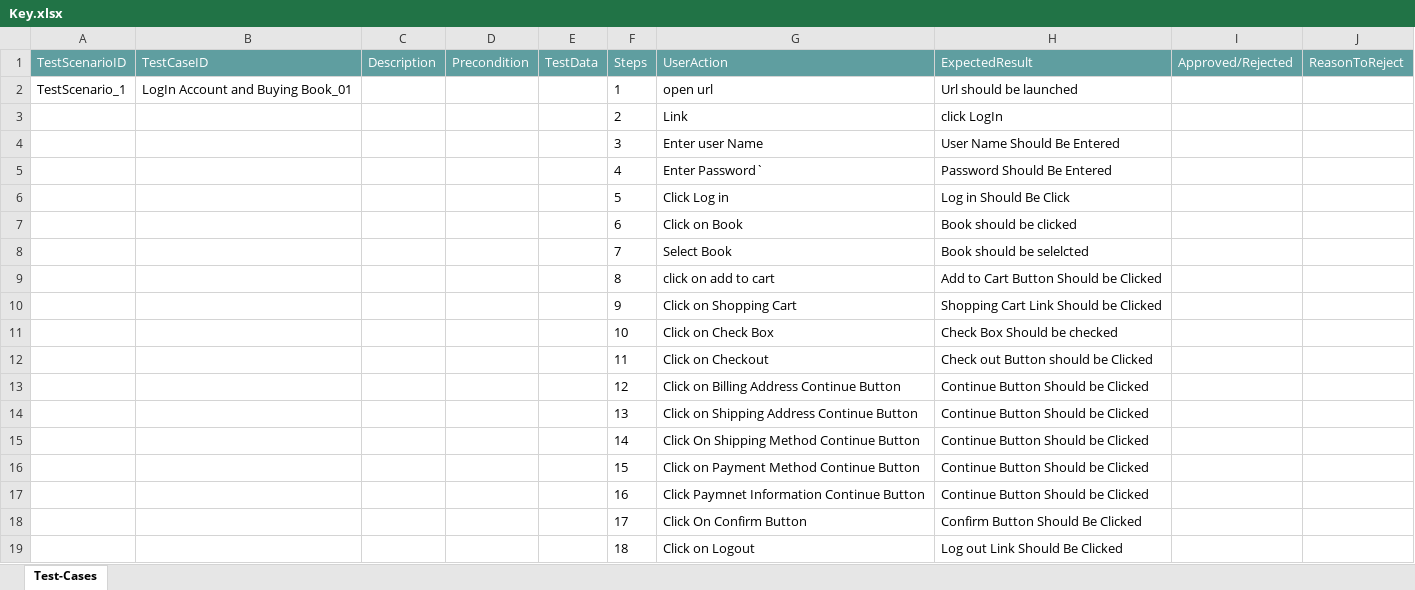
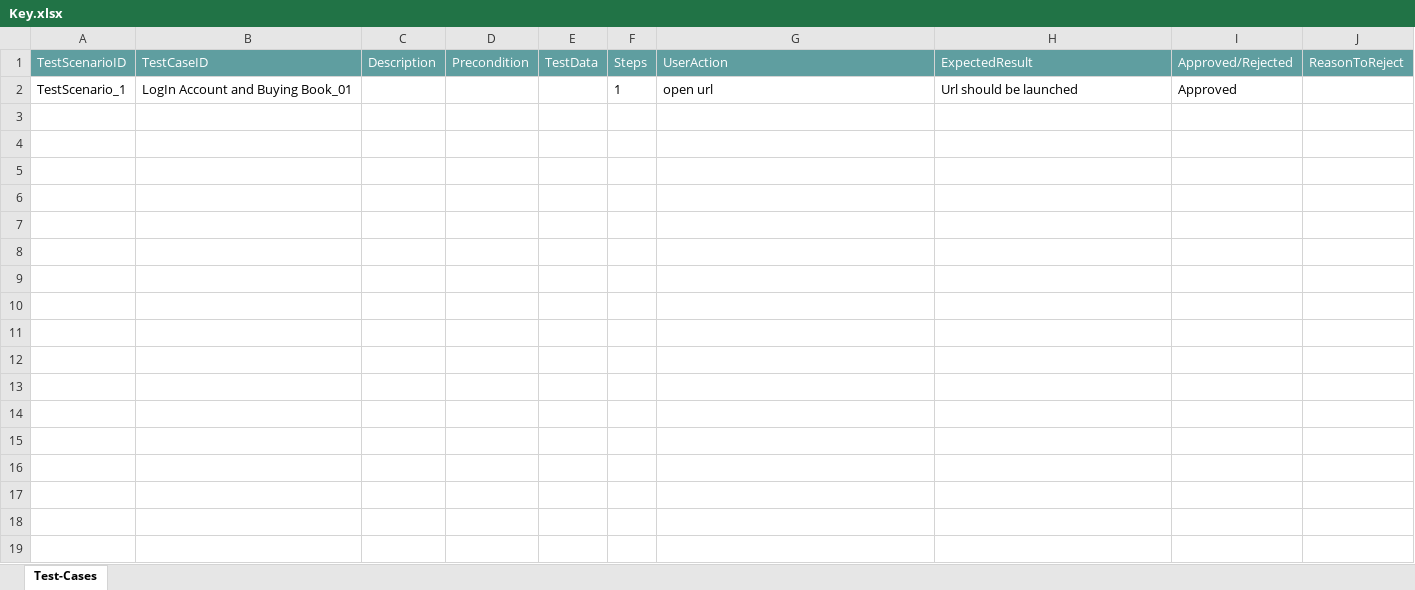
Before and after one commit to ShaikMohamedIrfan/Header, an Excel workbook: Key.xlsx, sheet Test-Cases, drawn as a sheet; values as stored, in another font and other column widths than the file's, no borders; table styles not drawn; the diff names each change by its address in the sheet, - before the commit and + after, or states it on an @@ line.

Commit message:
Add files via upload

```diff
--- a/Key.xlsx (sheet Test-Cases)
+++ b/Key.xlsx (sheet Test-Cases)
-I2 (Approved/Rejected): (empty)
+I2 (Approved/Rejected): Approved
@@ row 3 hidden:  |  |  |  |  | 2 | Link | click LogIn @@
@@ row 4 hidden:  |  |  |  |  | 3 | Enter user Name | User Name Should Be Entered @@
@@ row 5 hidden:  |  |  |  |  | 4 | Enter Password` | Password Should Be Entered @@
@@ row 6 hidden:  |  |  |  |  | 5 | Click Log in | Log in Should Be Click @@
@@ row 7 hidden:  |  |  |  |  | 6 | Click on Book | Book should be clicked @@
@@ row 8 hidden:  |  |  |  |  | 7 | Select Book | Book should be selelcted @@
@@ row 9 hidden:  |  |  |  |  | 8 | click on add to cart | Add to Cart Button Should be Clicked @@
@@ row 10 hidden:  |  |  |  |  | 9 | Click on Shopping Cart | Shopping Cart Link Should be Clicked @@
@@ row 11 hidden:  |  |  |  |  | 10 | Click on Check Box | Check Box Should be checked @@
@@ row 12 hidden:  |  |  |  |  | 11 | Click on Checkout | Check out Button should be Clicked @@
@@ row 13 hidden:  |  |  |  |  | 12 | Click on Billing Address Continue Button | Continue Button Should be Clicked @@
@@ row 14 hidden:  |  |  |  |  | 13 | Click on Shipping Address Continue Button | Continue Button Should be Clicked @@
@@ row 15 hidden:  |  |  |  |  | 14 | Click On Shipping Method Continue Button | Continue Button Should be Clicked @@
@@ row 16 hidden:  |  |  |  |  | 15 | Click on Payment Method Continue Button | Continue Button Should be Clicked @@
@@ row 17 hidden:  |  |  |  |  | 16 | Click Paymnet Information Continue Button | Continue Button Should be Clicked @@
@@ row 18 hidden:  |  |  |  |  | 17 | Click On Confirm Button | Confirm Button Should Be Clicked @@
@@ row 19 hidden:  |  |  |  |  | 18 | Click on Logout | Log out Link Should Be Clicked @@
```
